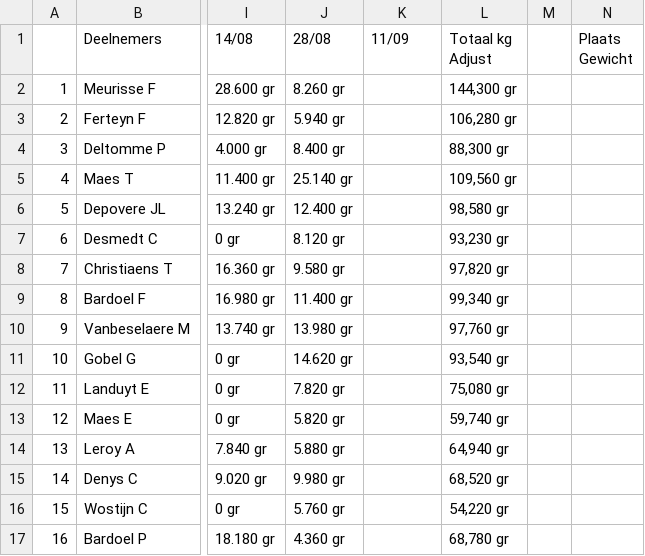
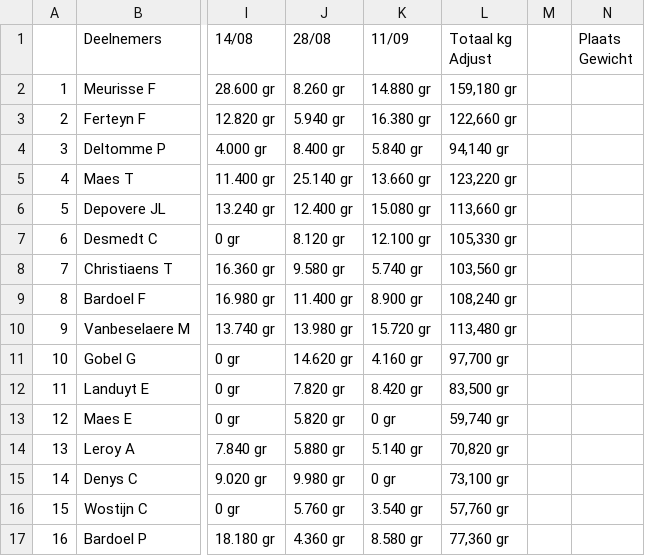
Before and after one commit to hengelsportshort-boop/KVVI, a CSV file: public/data/2026/Veteranen.csv, drawn as a sheet; only a part is shown, gaps mark what is left out; the diff covers the shown part only; the diff names each change by its address in the sheet, - before the commit and + after, or states it on an @@ line.

Commit message:
*KVVI data sync* public/data/2026/Veteranen.csv

```diff
--- a/public/data/2026/Veteranen.csv
+++ b/public/data/2026/Veteranen.csv
-K2 (11/09): (empty)
+K2 (11/09): 14.880 gr
-L2 (Totaal kg Adjust): 144,300 gr
+L2 (Totaal kg Adjust): 159,180 gr
-K3 (11/09): (empty)
+K3 (11/09): 16.380 gr
-L3 (Totaal kg Adjust): 106,280 gr
+L3 (Totaal kg Adjust): 122,660 gr
-K4 (11/09): (empty)
+K4 (11/09): 5.840 gr
-L4 (Totaal kg Adjust): 88,300 gr
+L4 (Totaal kg Adjust): 94,140 gr
-K5 (11/09): (empty)
+K5 (11/09): 13.660 gr
-L5 (Totaal kg Adjust): 109,560 gr
+L5 (Totaal kg Adjust): 123,220 gr
-K6 (11/09): (empty)
+K6 (11/09): 15.080 gr
-L6 (Totaal kg Adjust): 98,580 gr
+L6 (Totaal kg Adjust): 113,660 gr
-K7 (11/09): (empty)
+K7 (11/09): 12.100 gr
-L7 (Totaal kg Adjust): 93,230 gr
+L7 (Totaal kg Adjust): 105,330 gr
-K8 (11/09): (empty)
+K8 (11/09): 5.740 gr
-L8 (Totaal kg Adjust): 97,820 gr
+L8 (Totaal kg Adjust): 103,560 gr
-K9 (11/09): (empty)
+K9 (11/09): 8.900 gr
-L9 (Totaal kg Adjust): 99,340 gr
+L9 (Totaal kg Adjust): 108,240 gr
-K10 (11/09): (empty)
+K10 (11/09): 15.720 gr
-L10 (Totaal kg Adjust): 97,760 gr
+L10 (Totaal kg Adjust): 113,480 gr
-K11 (11/09): (empty)
+K11 (11/09): 4.160 gr
-L11 (Totaal kg Adjust): 93,540 gr
+L11 (Totaal kg Adjust): 97,700 gr
-K12 (11/09): (empty)
+K12 (11/09): 8.420 gr
-L12 (Totaal kg Adjust): 75,080 gr
+L12 (Totaal kg Adjust): 83,500 gr
-K13 (11/09): (empty)
+K13 (11/09): 0 gr
-K14 (11/09): (empty)
+K14 (11/09): 5.140 gr
-L14 (Totaal kg Adjust): 64,940 gr
+L14 (Totaal kg Adjust): 70,820 gr
-K15 (11/09): (empty)
+K15 (11/09): 0 gr
-L15 (Totaal kg Adjust): 68,520 gr
+L15 (Totaal kg Adjust): 73,100 gr
-K16 (11/09): (empty)
+K16 (11/09): 3.540 gr
-L16 (Totaal kg Adjust): 54,220 gr
+L16 (Totaal kg Adjust): 57,760 gr
-K17 (11/09): (empty)
+K17 (11/09): 8.580 gr
-L17 (Totaal kg Adjust): 68,780 gr
+L17 (Totaal kg Adjust): 77,360 gr
```
Also changed, not shown: 17 edited cells elsewhere in this file.
